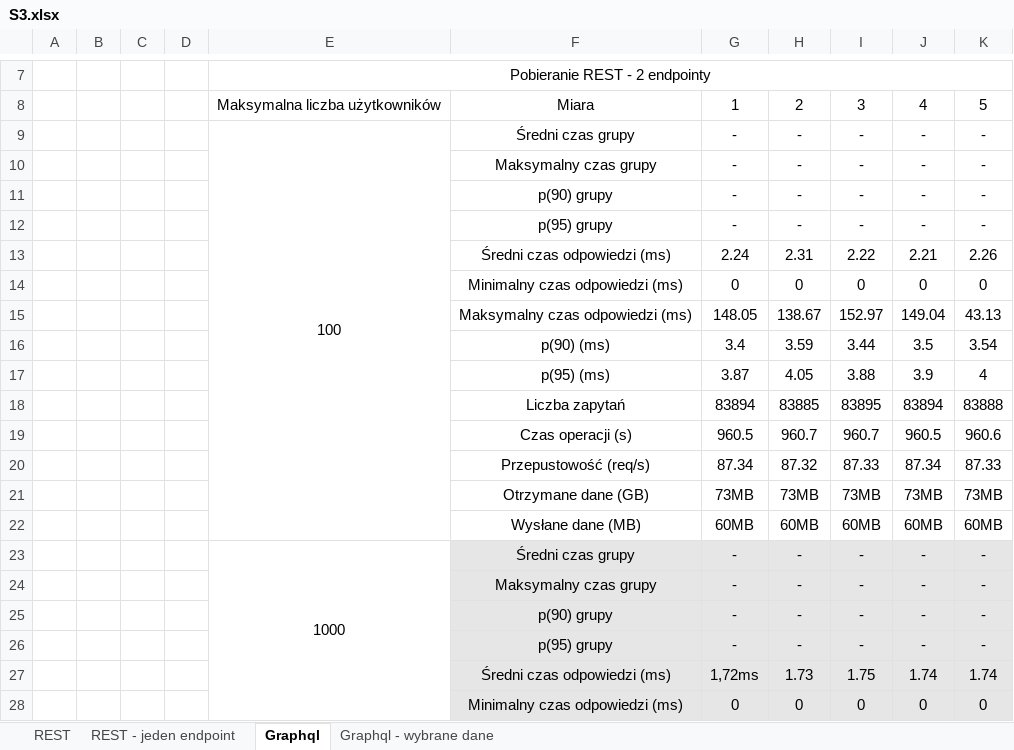
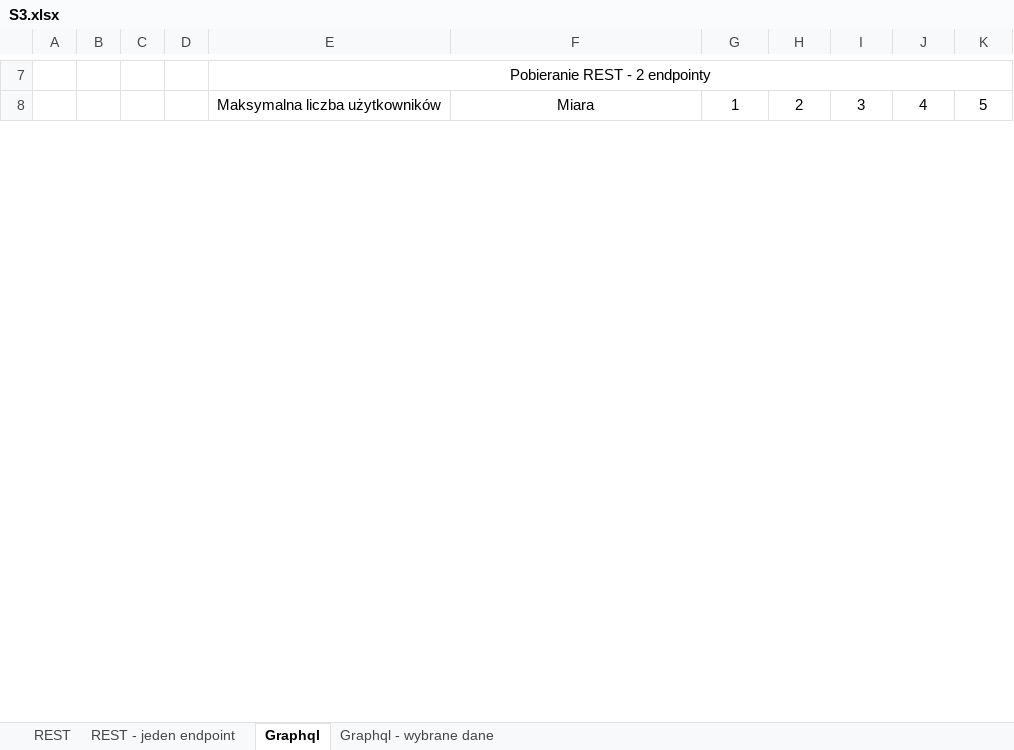
Before and after one commit to Kacper-Stepien/Magisterka, an Excel workbook: Wyniki 3/S3.xlsx, sheet Graphql, drawn as a sheet; only a part is shown, gaps mark what is left out; values as stored, in another font and other column widths than the file's, no borders; removed rows and columns are numbered as before the commit, all else as after; the diff covers the shown part only; the diff names each change by its address in the sheet, - before the commit and + after, or states it on an @@ line.

```diff
--- a/Wyniki 3/S3.xlsx (sheet Graphql)
+++ b/Wyniki 3/S3.xlsx (sheet Graphql)
-row 9:  |  |  |  | 100 | Średni czas grupy | - | - | - | - | -
-row 10:  |  |  |  |  | Maksymalny czas grupy | - | - | - | - | -
-row 11:  |  |  |  |  | p(90) grupy | - | - | - | - | -
-row 12:  |  |  |  |  | p(95) grupy | - | - | - | - | -
-row 13:  |  |  |  |  | Średni czas odpowiedzi (ms) | 2.24 | 2.31 | 2.22 | 2.21 | 2.26
-row 14:  |  |  |  |  | Minimalny czas odpowiedzi (ms) | 0 | 0 | 0 | 0 | 0
-row 15:  |  |  |  |  | Maksymalny czas odpowiedzi (ms) | 148.05 | 138.67 | 152.97 | 149.04 | 43.13
-row 16:  |  |  |  |  | p(90) (ms) | 3.4 | 3.59 | 3.44 | 3.5 | 3.54
-row 17:  |  |  |  |  | p(95) (ms) | 3.87 | 4.05 | 3.88 | 3.9 | 4
-row 18:  |  |  |  |  | Liczba zapytań | 83894 | 83885 | 83895 | 83894 | 83888
-row 19:  |  |  |  |  | Czas operacji (s) | 960.5 | 960.7 | 960.7 | 960.5 | 960.6
-row 20:  |  |  |  |  | Przepustowość (req/s) | 87.34 | 87.32 | 87.33 | 87.34 | 87.33
-row 21:  |  |  |  |  | Otrzymane dane (GB) | 73MB | 73MB | 73MB | 73MB | 73MB
-row 22:  |  |  |  |  | Wysłane dane (MB) | 60MB | 60MB | 60MB | 60MB | 60MB
-row 23:  |  |  |  | 1000 | Średni czas grupy | - | - | - | - | -
-row 24:  |  |  |  |  | Maksymalny czas grupy | - | - | - | - | -
-row 25:  |  |  |  |  | p(90) grupy | - | - | - | - | -
-row 26:  |  |  |  |  | p(95) grupy | - | - | - | - | -
-row 27:  |  |  |  |  | Średni czas odpowiedzi (ms) | 1,72ms | 1.73 | 1.75 | 1.74 | 1.74
-row 28:  |  |  |  |  | Minimalny czas odpowiedzi (ms) | 0 | 0 | 0 | 0 | 0
```
Also changed, not shown: 42 added rows and 22 removed rows elsewhere in this sheet, sheet REST, sheet REST - jeden endpoint, sheet Graphql - wybrane dane, 2 other files.
